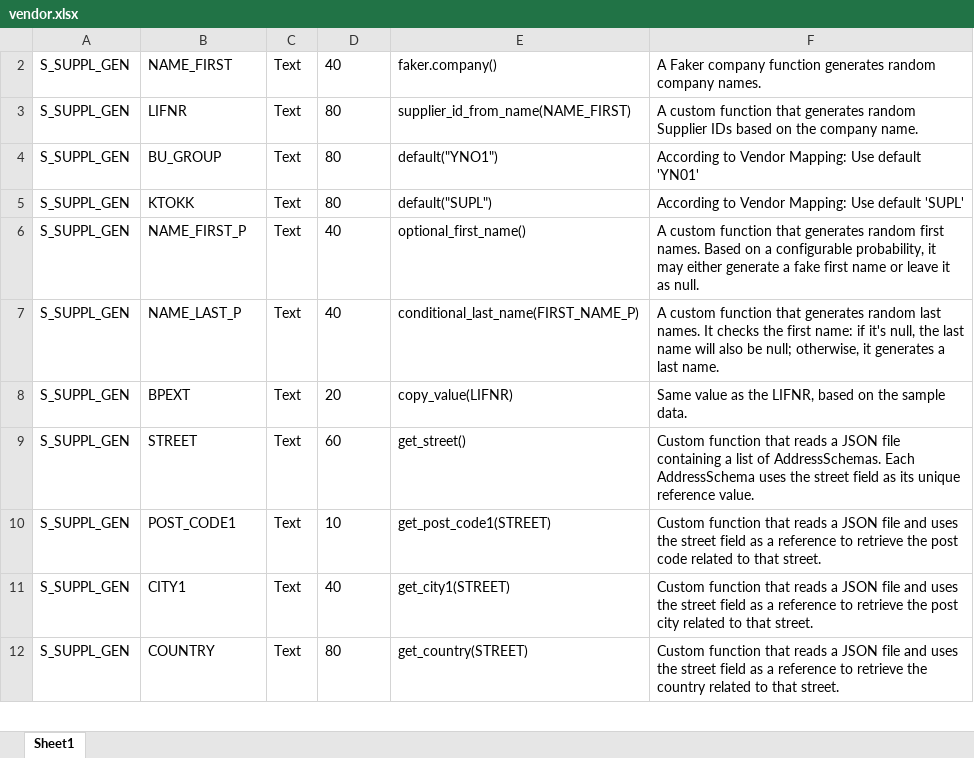
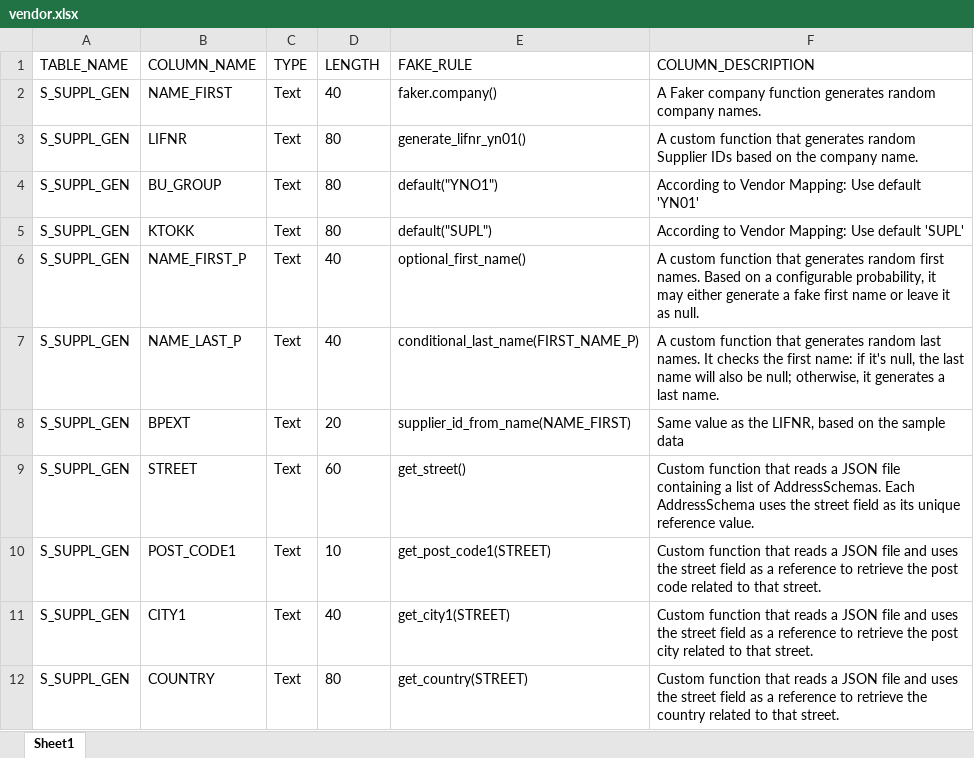
Before and after one commit to carlohakkoda1/synthetic-data-generator, an Excel workbook: definitions/vendor.xlsx, sheet Sheet1, drawn as a sheet; only a part is shown; values as stored, in another font and other column widths than the file's, no borders; the diff covers the shown part only; the diff names each change by its address in the sheet, - before the commit and + after, or states it on an @@ line.

Commit message:
Vendor Synthetic Data Generated

```diff
--- a/definitions/vendor.xlsx (sheet Sheet1)
+++ b/definitions/vendor.xlsx (sheet Sheet1)
@@ row 1 unhidden: TABLE_NAME | COLUMN_NAME | TYPE | LENGTH | FAKE_RULE | COLUMN_DESCRIPTION @@
-E3: supplier_id_from_name(NAME_FIRST)
+E3: generate_lifnr_yn01()
-E8: copy_value(LIFNR)
+E8: supplier_id_from_name(NAME_FIRST)
-F8: …the sample data.
+F8: …the sample data
```
Also changed, not shown: 11 added rows and 32 hidden or unhidden rows elsewhere in this sheet, 2 other files.
